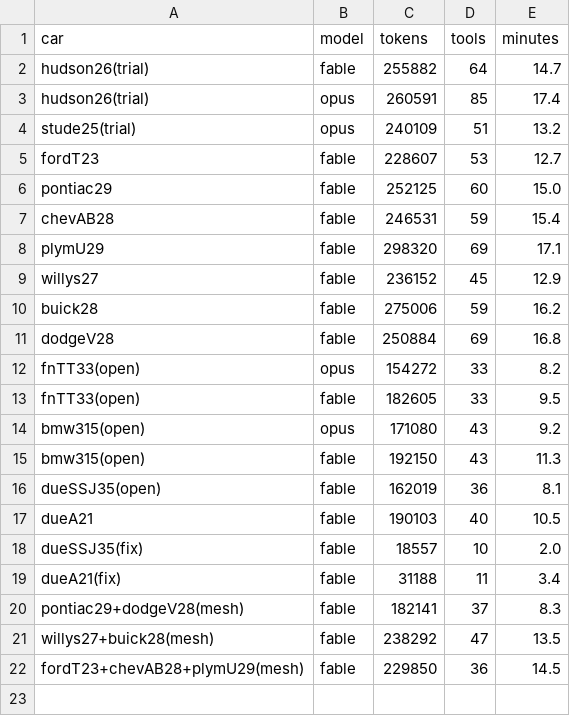
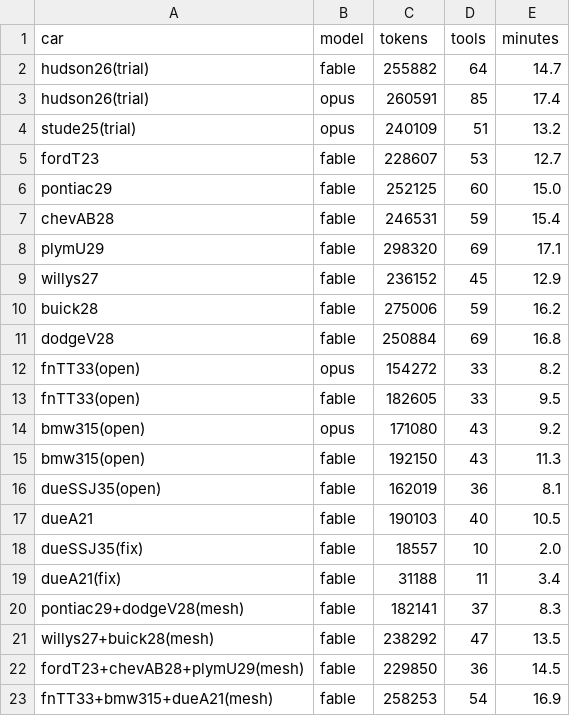
Before and after one commit to parkcarlos0611-lgt/1, a TSV file: gearhouse/tools/ref/sheetcars/usage.tsv, drawn as a sheet; the diff names each change by its address in the sheet, - before the commit and + after, or states it on an @@ line.

```diff
--- a/gearhouse/tools/ref/sheetcars/usage.tsv
+++ b/gearhouse/tools/ref/sheetcars/usage.tsv
+row 23: fnTT33+bmw315+dueA21(mesh) | fable | 258253 | 54 | 16.9
```
Also changed, not shown: 8 other files.
